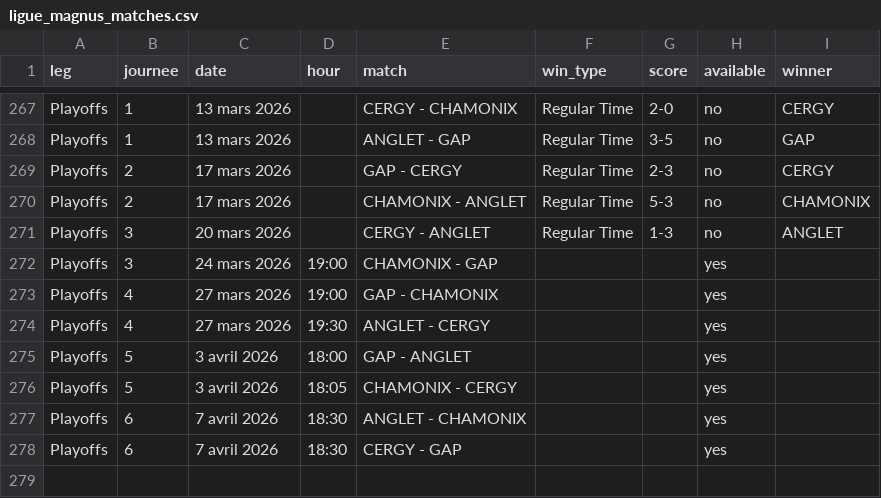
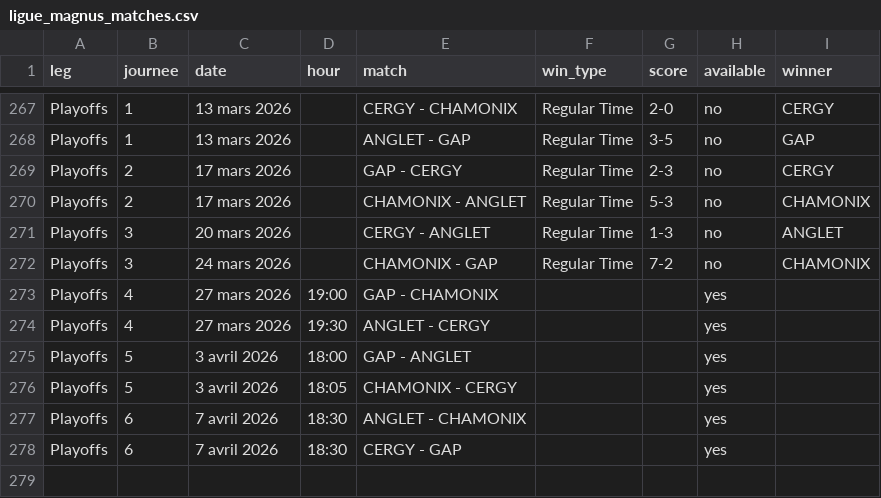
Before and after one commit to MauriceToast/Python_main, a CSV file: ligue_magnus_matches.csv, drawn as a sheet; only a part is shown, gaps mark what is left out.

Commit message:
Update ligue_magnus_matches.csv

```diff
--- a/ligue_magnus_matches.csv
+++ b/ligue_magnus_matches.csv
@@ -271,3 +271,3 @@ Playoffs,2,17 mars 2026,,CHAMONIX - ANGLET,Regular Time,5-3,no,CHAMONIX
 Playoffs,3,20 mars 2026,,CERGY - ANGLET,Regular Time,1-3,no,ANGLET
-Playoffs,3,24 mars 2026,19:00,CHAMONIX - GAP,,,yes,
+Playoffs,3,24 mars 2026,,CHAMONIX - GAP,Regular Time,7-2,no,CHAMONIX
 Playoffs,4,27 mars 2026,19:00,GAP - CHAMONIX,,,yes,
```
